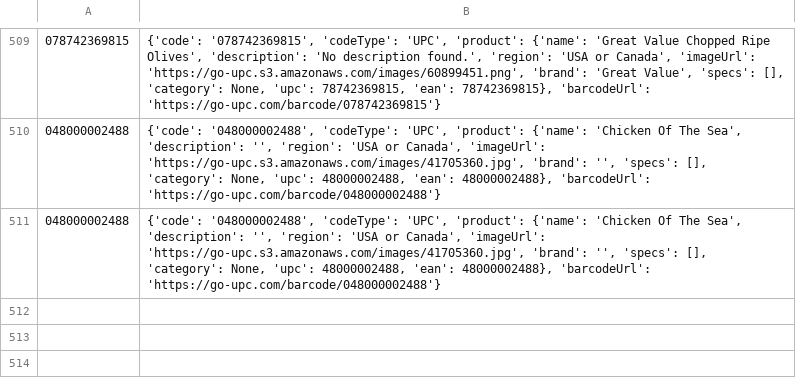
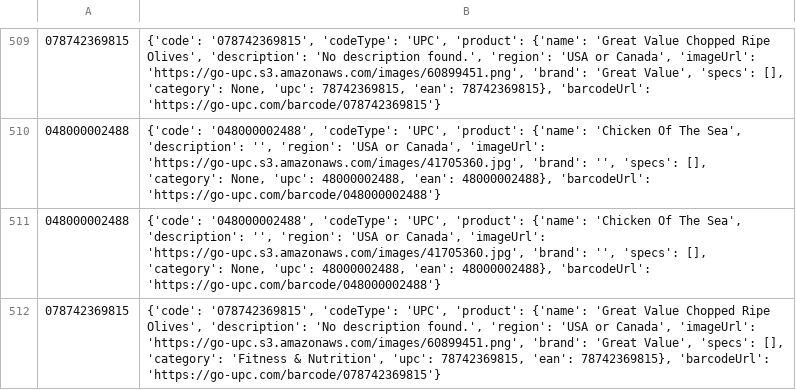
Before and after one commit to mezamartinez-kimberly/CS425_T25, a CSV file: backend/JSON Output/UPC.csv, drawn as a sheet; only a part is shown, gaps mark what is left out; the diff names each change by its address in the sheet, - before the commit and + after, or states it on an @@ line.

```diff
--- a/backend/JSON Output/UPC.csv
+++ b/backend/JSON Output/UPC.csv
+row 512: 078742369815 | {'code': '078742369815', 'codeType': 'UPC', 'product': {'name': 'Great Value Chopped Ripe Olives', 'description': 'No description found.', 'region': 'USA or Canada', 'imageUrl': 'https://go-upc.s3.amazonaws.com/images/60899451.png', 'brand': 'Great Value', 'specs': [], 'category': 'Fitness & Nutrition', 'upc': 78742369815, 'ean': 78742369815}, 'barcodeUrl': 'https://go-upc.com/barcode/078742369815'}
```
Also changed, not shown: 2 other files.
